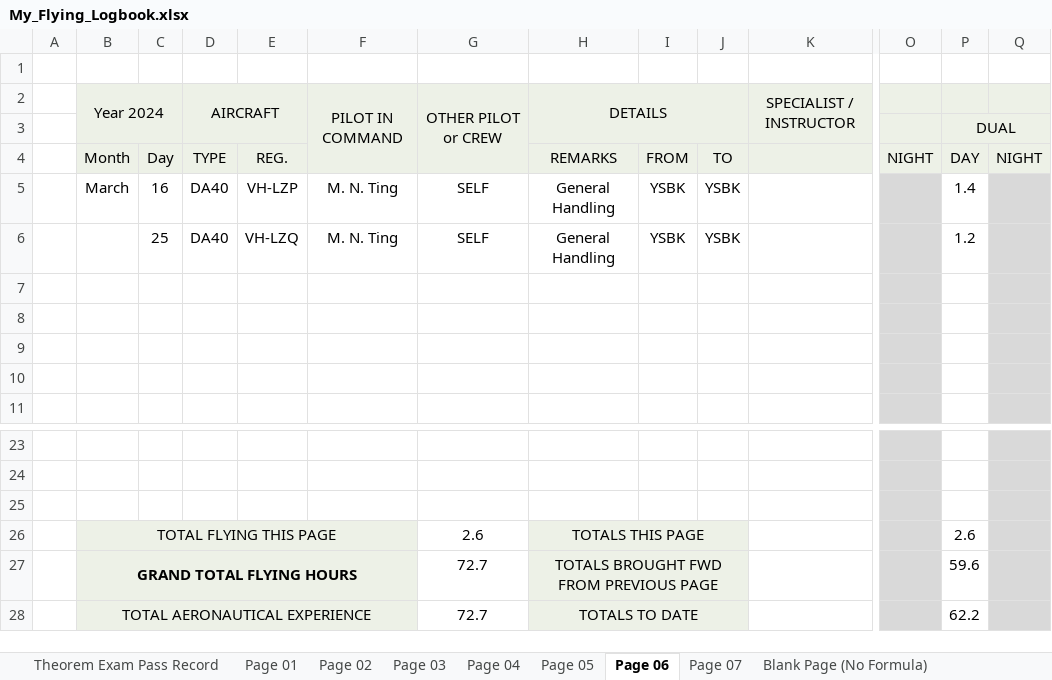
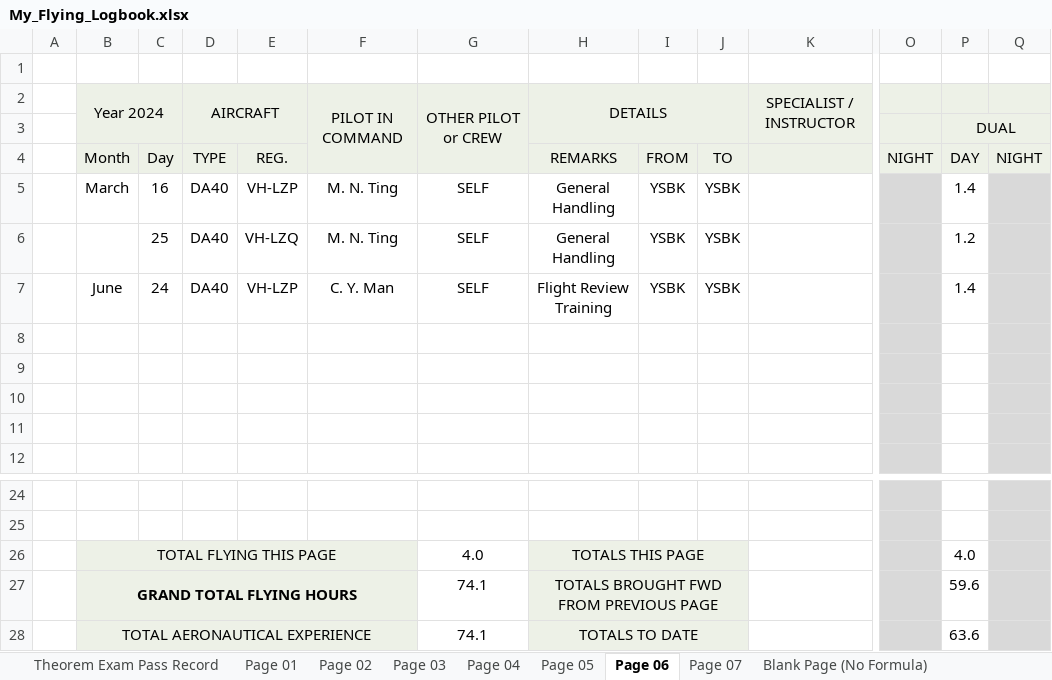
Before and after one commit to ninn-kou/PA28, an Excel workbook: My_Flying_Logbook.xlsx, sheet Page 06, drawn as a sheet; only a part is shown, gaps mark what is left out; values as stored, in another font and other column widths than the file's, no borders; removed rows and columns are numbered as before the commit, all else as after; rows hold the shown columns only; the diff names each change by its address in the sheet, - before the commit and + after, or states it on an @@ line.

Commit message:
Update My_Flying_Logbook.xlsx

```diff
--- a/My_Flying_Logbook.xlsx (sheet Page 06)
+++ b/My_Flying_Logbook.xlsx (sheet Page 06)
+row 7:  | June | 24 | DA40 | VH-LZP | C. Y. Man | SELF | Flight Review Training | YSBK | YSBK |  |  | 1.4
-row 26: (empty)
+row 26:  | TOTAL FLYING THIS PAGE |  |  |  |  | 4.0 | TOTALS THIS PAGE |  |  |  |  | 4.0
-B26:F26 fill: none
+B26:F26 fill: #EDF1E7
+B26:F26 merged
-H26:J26 fill: none
+H26:J26 fill: #EDF1E7
+H26:J26 merged
-row 26:  | TOTAL FLYING THIS PAGE |  |  |  |  | 2.6 | TOTALS THIS PAGE |  |  |  |  | 2.6
-G27:G28: 72.7
+G27:G28: 74.1
-P28: 62.2
+P28: 63.6
```
Also changed, not shown: sheet Page 07.
